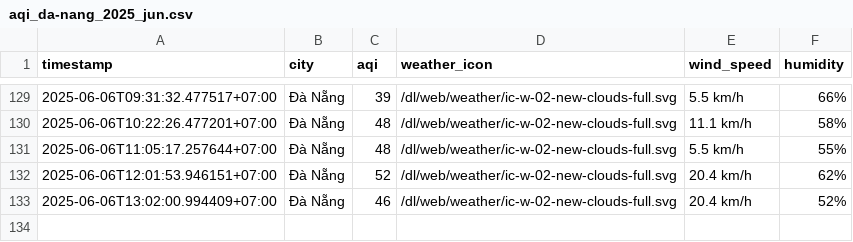
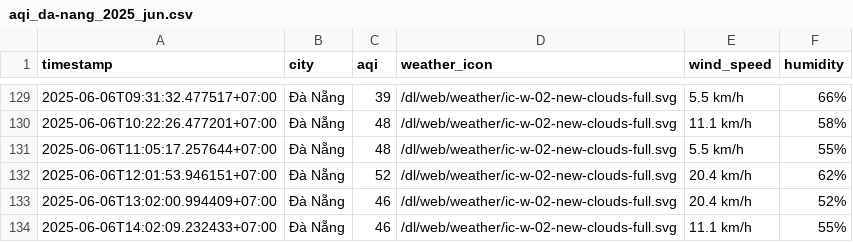
Before and after one commit to nghiahsgs/iqair-dataset, a CSV file: result/da-nang/aqi_da-nang_2025_jun.csv, drawn as a sheet; only a part is shown, gaps mark what is left out; the diff names each change by its address in the sheet, - before the commit and + after, or states it on an @@ line.

```diff
--- a/result/da-nang/aqi_da-nang_2025_jun.csv
+++ b/result/da-nang/aqi_da-nang_2025_jun.csv
+row 134: 2025-06-06T14:02:09.232433+07:00 | Đà Nẵng | 46 | /dl/web/weather/ic-w-02-new-clouds-full.svg | 11.1 km/h | 55%
```
Also changed, not shown: result/can-tho/aqi_can-tho_2025_jun.csv, result/hai-phong/aqi_hai-phong_2025_jun.csv, 5 other files.
